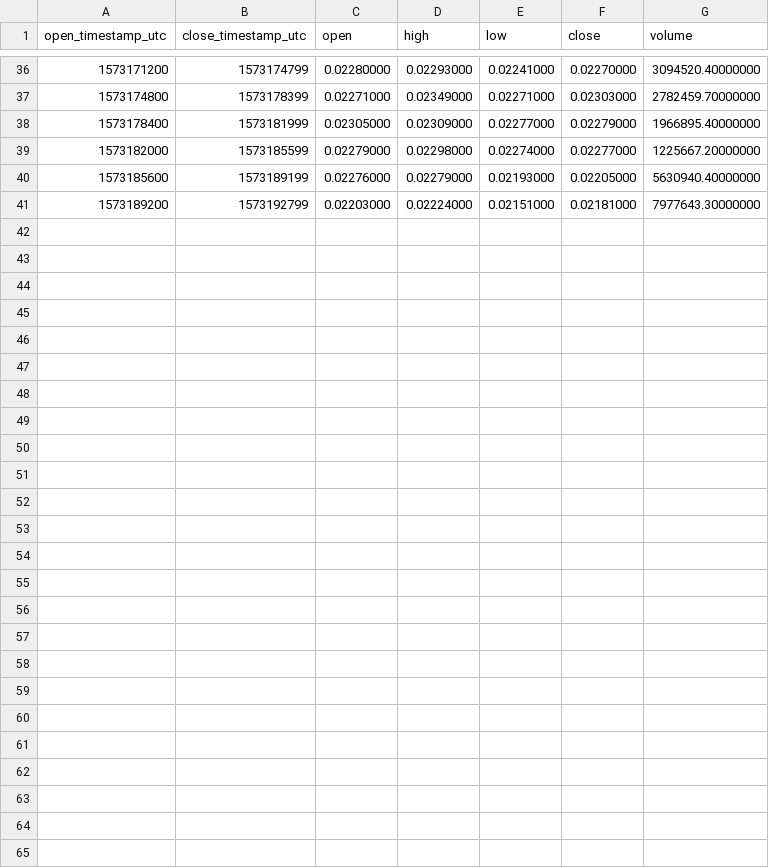
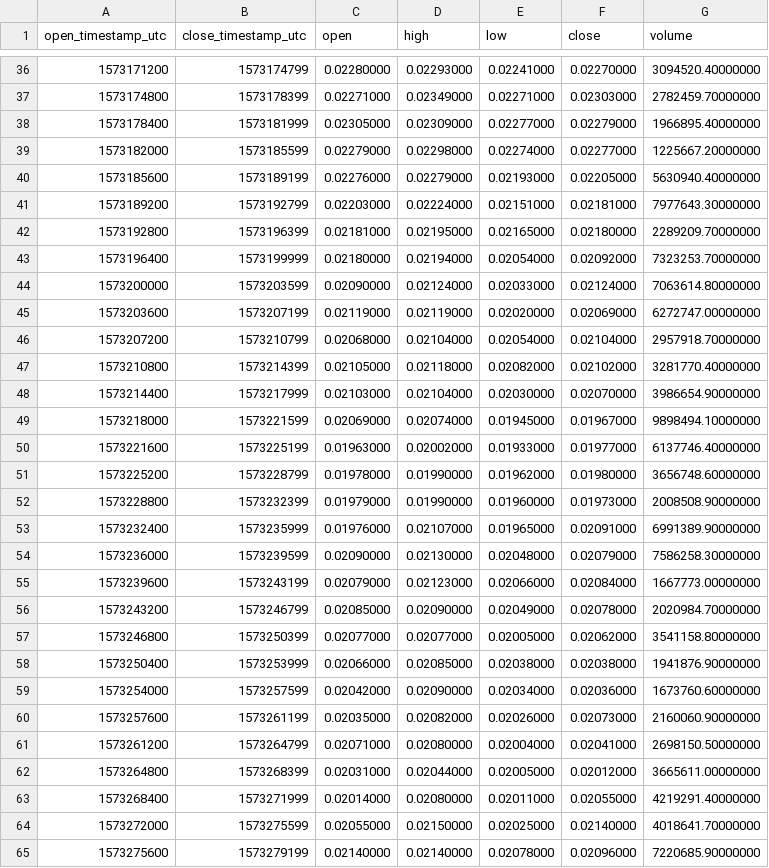
Before and after one commit to cryptobigbro/binance-ARPAUSDT, a CSV file: binance-ARPAUSDT-1h.csv, drawn as a sheet; only a part is shown, gaps mark what is left out.

Commit message:
Update OHLCV data.

```diff
--- a/binance-ARPAUSDT-1h.csv
+++ b/binance-ARPAUSDT-1h.csv
@@ -41 +41,25 @@ open_timestamp_utc,close_timestamp_utc,open,high,low,close,volume
 1573189200,1573192799,0.02203000,0.02224000,0.02151000,0.02181000,7977643.30000000
+1573192800,1573196399,0.02181000,0.02195000,0.02165000,0.02180000,2289209.70000000
+1573196400,1573199999,0.02180000,0.02194000,0.02054000,0.02092000,7323253.70000000
+1573200000,1573203599,0.02090000,0.02124000,0.02033000,0.02124000,7063614.80000000
+1573203600,1573207199,0.02119000,0.02119000,0.02020000,0.02069000,6272747.00000000
+1573207200,1573210799,0.02068000,0.02104000,0.02054000,0.02104000,2957918.70000000
+1573210800,1573214399,0.02105000,0.02118000,0.02082000,0.02102000,3281770.40000000
+1573214400,1573217999,0.02103000,0.02104000,0.02030000,0.02070000,3986654.90000000
+1573218000,1573221599,0.02069000,0.02074000,0.01945000,0.01967000,9898494.10000000
+1573221600,1573225199,0.01963000,0.02002000,0.01933000,0.01977000,6137746.40000000
+1573225200,1573228799,0.01978000,0.01990000,0.01962000,0.01980000,3656748.60000000
+1573228800,1573232399,0.01979000,0.01990000,0.01960000,0.01973000,2008508.90000000
+1573232400,1573235999,0.01976000,0.02107000,0.01965000,0.02091000,6991389.90000000
+1573236000,1573239599,0.02090000,0.02130000,0.02048000,0.02079000,7586258.30000000
+1573239600,1573243199,0.02079000,0.02123000,0.02066000,0.02084000,1667773.00000000
+1573243200,1573246799,0.02085000,0.02090000,0.02049000,0.02078000,2020984.70000000
+1573246800,1573250399,0.02077000,0.02077000,0.02005000,0.02062000,3541158.80000000
+1573250400,1573253999,0.02066000,0.02085000,0.02038000,0.02038000,1941876.90000000
+1573254000,1573257599,0.02042000,0.02090000,0.02034000,0.02036000,1673760.60000000
+1573257600,1573261199,0.02035000,0.02082000,0.02026000,0.02073000,2160060.90000000
+1573261200,1573264799,0.02071000,0.02080000,0.02004000,0.02041000,2698150.50000000
+1573264800,1573268399,0.02031000,0.02044000,0.02005000,0.02012000,3665611.00000000
+1573268400,1573271999,0.02014000,0.02080000,0.02011000,0.02055000,4219291.40000000
+1573272000,1573275599,0.02055000,0.02150000,0.02025000,0.02140000,4018641.70000000
+1573275600,1573279199,0.02140000,0.02140000,0.02078000,0.02096000,7220685.90000000
```
Also changed, not shown: binance-ARPAUSDT-1d.csv, 1 other file.
